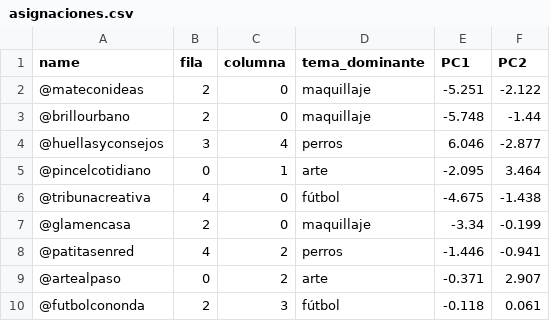
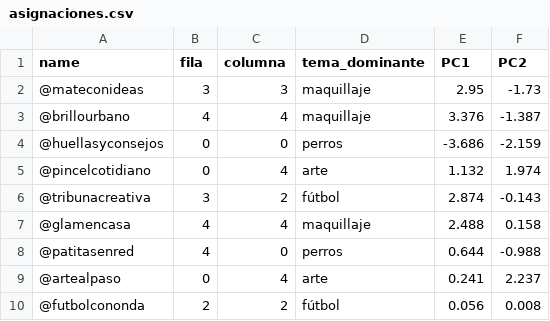
Before and after one commit to AgusBrunero/SIA-Grupo-8, a CSV file: TP4/resultados/kohonen/asignaciones.csv, drawn as a sheet; only a part is shown; the diff covers the shown part only.

```diff
--- a/TP4/resultados/kohonen/asignaciones.csv
+++ b/TP4/resultados/kohonen/asignaciones.csv
@@ -1,10 +1,10 @@
 name,fila,columna,tema_dominante,PC1,PC2
-@mateconideas,2,0,maquillaje,-5.251,-2.122
-@brillourbano,2,0,maquillaje,-5.748,-1.44
-@huellasyconsejos,3,4,perros,6.046,-2.877
-@pincelcotidiano,0,1,arte,-2.095,3.464
-@tribunacreativa,4,0,fútbol,-4.675,-1.438
-@glamencasa,2,0,maquillaje,-3.34,-0.199
-@patitasenred,4,2,perros,-1.446,-0.941
-@artealpaso,0,2,arte,-0.371,2.907
-@futbolcononda,2,3,fútbol,-0.118,0.061
+@mateconideas,3,3,maquillaje,2.95,-1.73
+@brillourbano,4,4,maquillaje,3.376,-1.387
+@huellasyconsejos,0,0,perros,-3.686,-2.159
+@pincelcotidiano,0,4,arte,1.132,1.974
+@tribunacreativa,3,2,fútbol,2.874,-0.143
+@glamencasa,4,4,maquillaje,2.488,0.158
+@patitasenred,4,0,perros,0.644,-0.988
+@artealpaso,0,4,arte,0.241,2.237
+@futbolcononda,2,2,fútbol,0.056,0.008
```
Also changed, not shown: 143 edited cells elsewhere in this file, TP4/resultados/kohonen/barridos.csv, TP4/resultados/kohonen/perfiles_neuronas.csv, 16 other files.
